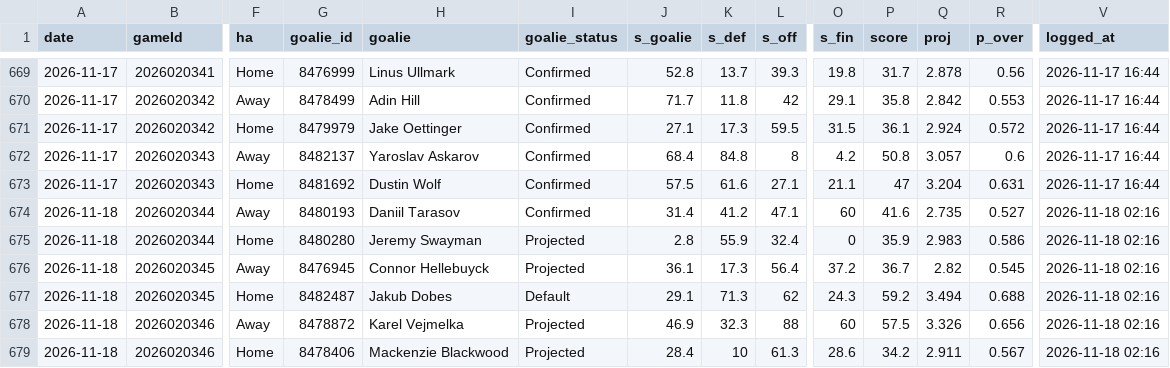
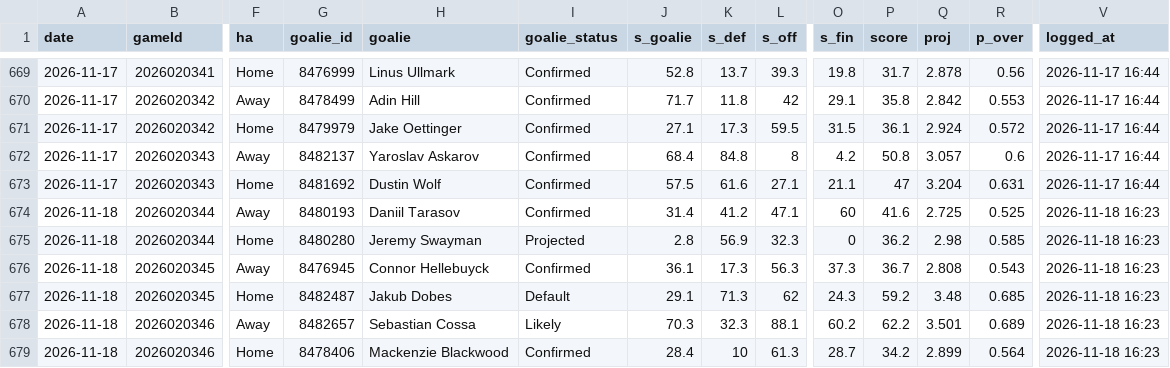
Before and after one commit to Johnbrick123/nhl-unders, a CSV file: monitor/log_2026-27.csv, drawn as a sheet; only a part is shown, gaps mark what is left out; the diff names each change by its address in the sheet, - before the commit and + after, or states it on an @@ line.

```diff
--- a/monitor/log_2026-27.csv
+++ b/monitor/log_2026-27.csv
-Q674 (proj): 2.735
+Q674 (proj): 2.725
-R674 (p_over): 0.527
+R674 (p_over): 0.525
-V674:V679 (logged_at): 2026-11-18 02:16
+V674:V679 (logged_at): 2026-11-18 16:23
-K675 (s_def): 55.9
+K675 (s_def): 56.9
-L675 (s_off): 32.4
+L675 (s_off): 32.3
-P675 (score): 35.9
+P675 (score): 36.2
-Q675 (proj): 2.983
+Q675 (proj): 2.98
-R675 (p_over): 0.586
+R675 (p_over): 0.585
-I676 (goalie_status): Projected
+I676 (goalie_status): Confirmed
-L676 (s_off): 56.4
+L676 (s_off): 56.3
-O676 (s_fin): 37.2
+O676 (s_fin): 37.3
-Q676 (proj): 2.82
+Q676 (proj): 2.808
-R676 (p_over): 0.545
+R676 (p_over): 0.543
-Q677 (proj): 3.494
+Q677 (proj): 3.48
-R677 (p_over): 0.688
+R677 (p_over): 0.685
-G678 (goalie_id): 8478872
+G678 (goalie_id): 8482657
-H678 (goalie): Karel Vejmelka
+H678 (goalie): Sebastian Cossa
-I678 (goalie_status): Projected
+I678 (goalie_status): Likely
-J678 (s_goalie): 46.9
+J678 (s_goalie): 70.3
-L678 (s_off): 88
+L678 (s_off): 88.1
-O678 (s_fin): 60
+O678 (s_fin): 60.2
-P678 (score): 57.5
+P678 (score): 62.2
-Q678 (proj): 3.326
+Q678 (proj): 3.501
-R678 (p_over): 0.656
+R678 (p_over): 0.689
-I679 (goalie_status): Projected
+I679 (goalie_status): Confirmed
-O679 (s_fin): 28.6
+O679 (s_fin): 28.7
-Q679 (proj): 2.911
+Q679 (proj): 2.899
-R679 (p_over): 0.567
+R679 (p_over): 0.564
```
Also changed, not shown: 4 other files.
